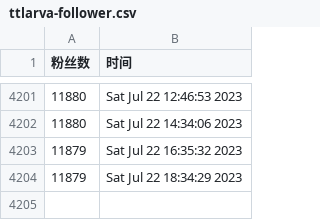
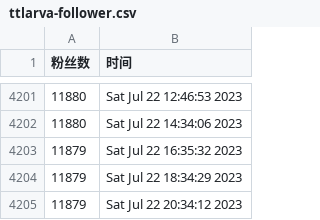
Before and after one commit to doombeaker/Larva, a CSV file: scripts/ttlarva-follower.csv, drawn as a sheet; only a part is shown, gaps mark what is left out; the diff names each change by its address in the sheet, - before the commit and + after, or states it on an @@ line.

Commit message:
update followers count daily

```diff
--- a/scripts/ttlarva-follower.csv
+++ b/scripts/ttlarva-follower.csv
+row 4205: 11879 | Sat Jul 22 20:34:12 2023
```
